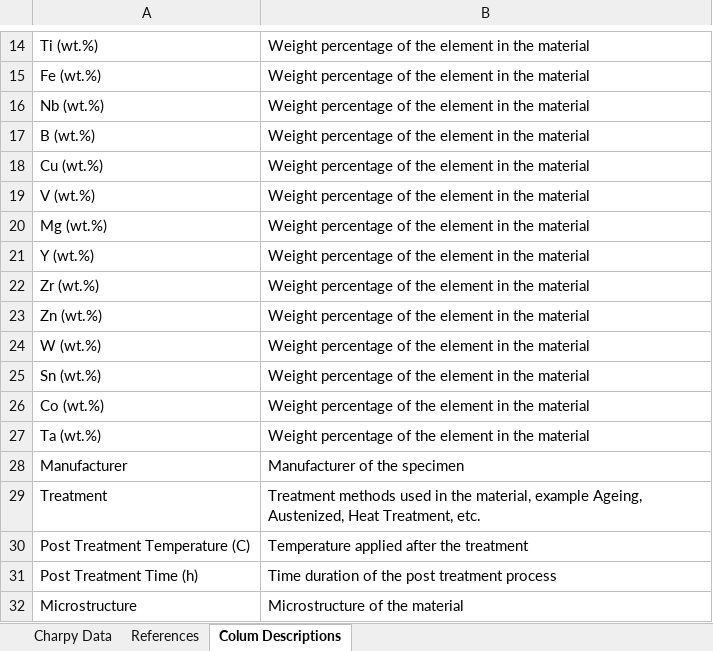
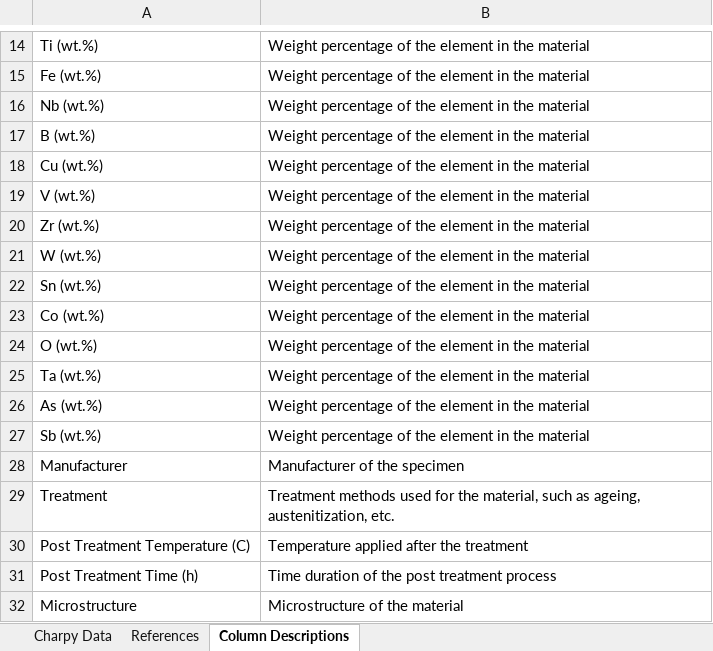
Before and after one commit to avakanski/Charpy-Impact-Test-Dataset, an Excel workbook: Charpy_Impact_Test_Dataset.xlsx, sheet Column Descriptions, drawn as a sheet; only a part is shown, gaps mark what is left out; values as stored, in another font and other column widths than the file's, no borders; removed rows and columns are numbered as before the commit, all else as after; the diff names each change by its address in the sheet, - before the commit and + after, or states it on an @@ line.

```diff
--- a/Charpy_Impact_Test_Dataset.xlsx (sheet Column Descriptions)
+++ b/Charpy_Impact_Test_Dataset.xlsx (sheet Column Descriptions)
-sheet tab: Colum Descriptions
+sheet tab: Column Descriptions
-row 20: Mg (wt.%) | Weight percentage of the element in the material
-row 21: Y (wt.%) | Weight percentage of the element in the material
-row 23: Zn (wt.%) | Weight percentage of the element in the material
+row 24: O (wt.%) | Weight percentage of the element in the material
+row 26: As (wt.%) | Weight percentage of the element in the material
+row 27: Sb (wt.%) | Weight percentage of the element in the material
-B29: …methods used in the material, example Ageing, Austenized, Heat Treatment, etc.
+B29: …methods used for the material, such as ageing, austenitization, etc.
```
Also changed, not shown: sheet Charpy Data, sheet References.
